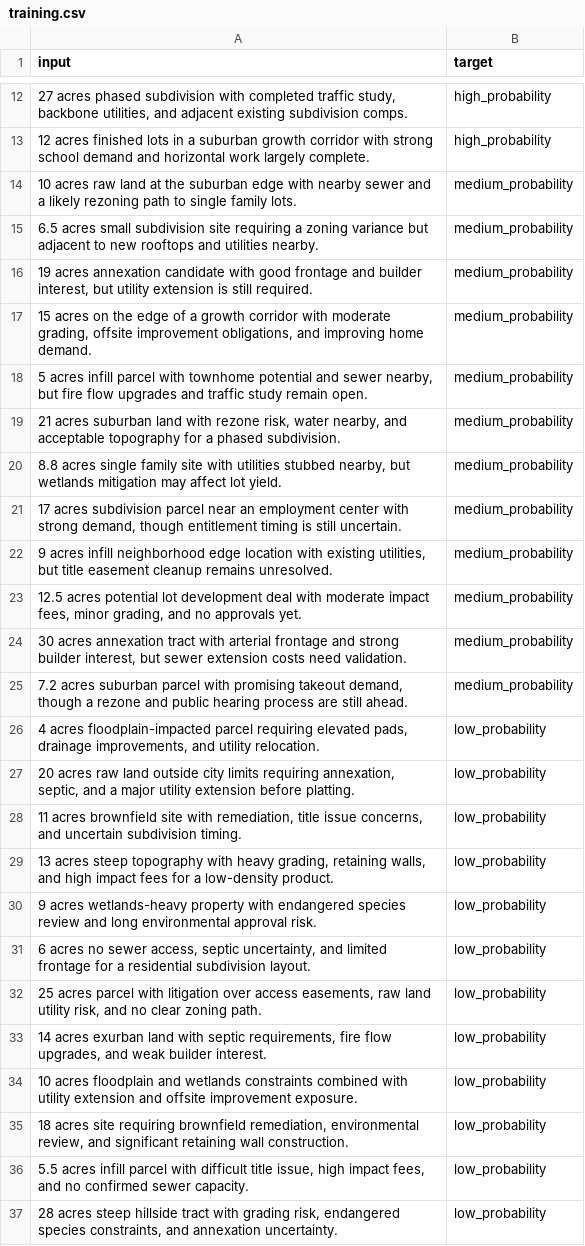
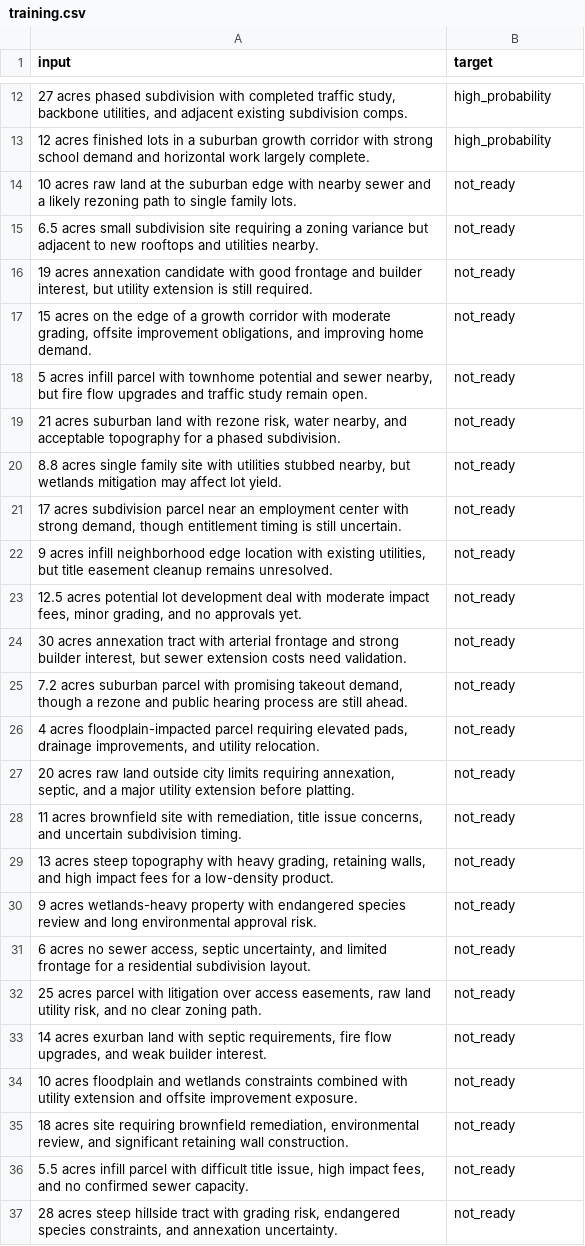
Before and after one commit to BryceLeininger/Redwood, a CSV file: agent_factory/examples/subdivision_opportunity_scout/training.csv, drawn as a sheet; only a part is shown, gaps mark what is left out; the diff names each change by its address in the sheet, - before the commit and + after, or states it on an @@ line.

```diff
--- a/agent_factory/examples/subdivision_opportunity_scout/training.csv
+++ b/agent_factory/examples/subdivision_opportunity_scout/training.csv
-B14:B25 (target): medium_probability
+B14:B25 (target): not_ready
-B26:B37 (target): low_probability
+B26:B37 (target): not_ready
```
Also changed, not shown: 1 other file.
